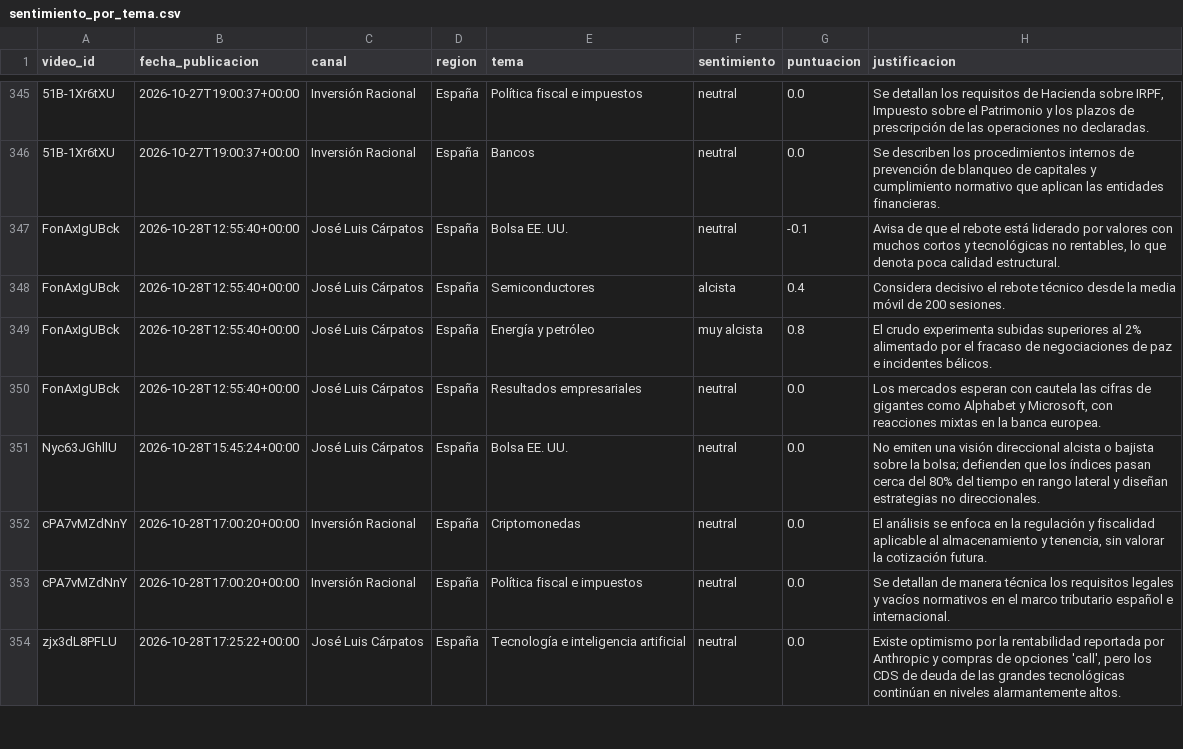
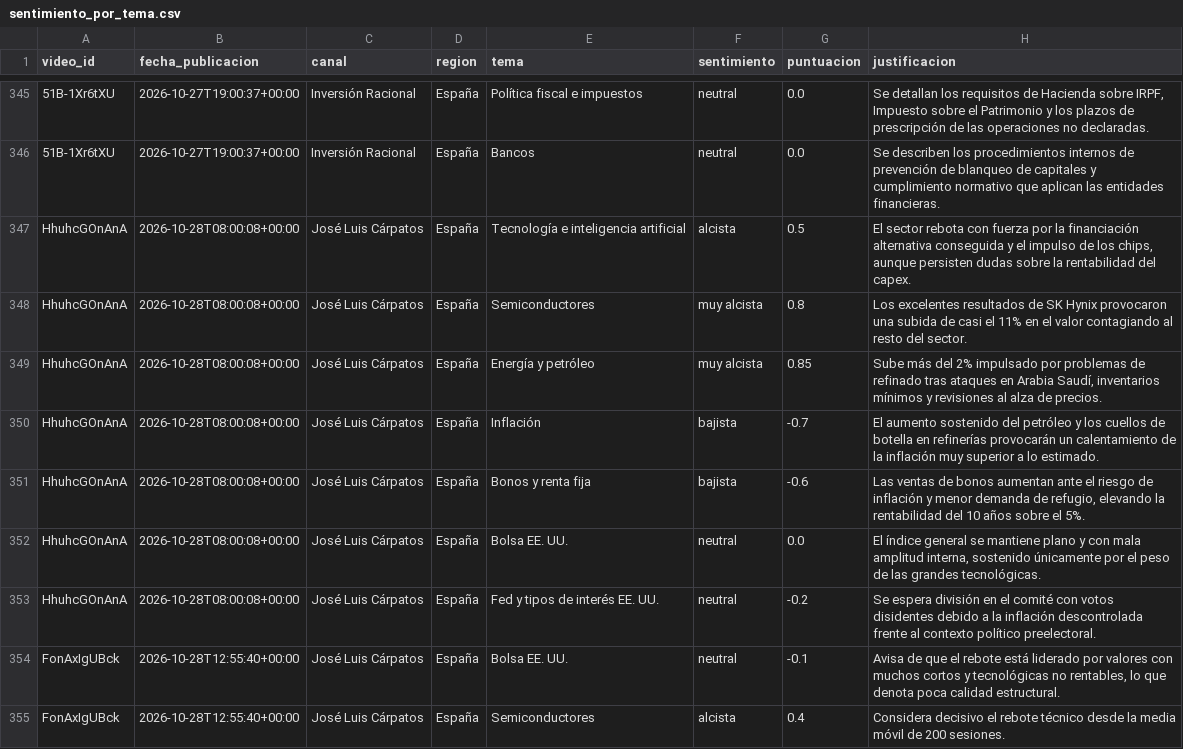
Before and after one commit to jmtroyano/resumenes-youtube, a CSV file: data/sentimiento_por_tema.csv, drawn as a sheet; only a part is shown, gaps mark what is left out; the shorter side is filled out with more unchanged rows; the diff names each change by its address in the sheet, - before the commit and + after, or states it on an @@ line.

```diff
--- a/data/sentimiento_por_tema.csv
+++ b/data/sentimiento_por_tema.csv
+row 347: HhuhcGOnAnA | 2026-10-28T08:00:08+00:00 | José Luis Cárpatos | España | Tecnología e inteligencia artificial | alcista | 0.5 | El sector rebota con fuerza por la financiación alternativa conseguida y el impulso de los chips, aunque persisten dudas sobre la rentabilidad del capex.
+row 348: HhuhcGOnAnA | 2026-10-28T08:00:08+00:00 | José Luis Cárpatos | España | Semiconductores | muy alcista | 0.8 | Los excelentes resultados de SK Hynix provocaron una subida de casi el 11% en el valor contagiando al resto del sector.
+row 349: HhuhcGOnAnA | 2026-10-28T08:00:08+00:00 | José Luis Cárpatos | España | Energía y petróleo | muy alcista | 0.85 | Sube más del 2% impulsado por problemas de refinado tras ataques en Arabia Saudí, inventarios mínimos y revisiones al alza de precios.
+row 350: HhuhcGOnAnA | 2026-10-28T08:00:08+00:00 | José Luis Cárpatos | España | Inflación | bajista | -0.7 | El aumento sostenido del petróleo y los cuellos de botella en refinerías provocarán un calentamiento de la inflación muy superior a lo estimado.
+row 351: HhuhcGOnAnA | 2026-10-28T08:00:08+00:00 | José Luis Cárpatos | España | Bonos y renta fija | bajista | -0.6 | Las ventas de bonos aumentan ante el riesgo de inflación y menor demanda de refugio, elevando la rentabilidad del 10 años sobre el 5%.
+row 352: HhuhcGOnAnA | 2026-10-28T08:00:08+00:00 | José Luis Cárpatos | España | Bolsa EE. UU. | neutral | 0.0 | El índice general se mantiene plano y con mala amplitud interna, sostenido únicamente por el peso de las grandes tecnológicas.
+row 353: HhuhcGOnAnA | 2026-10-28T08:00:08+00:00 | José Luis Cárpatos | España | Fed y tipos de interés EE. UU. | neutral | -0.2 | Se espera división en el comité con votos disidentes debido a la inflación descontrolada frente al contexto político preelectoral.
```
Also changed, not shown: data/resumenes.csv, 2 other files.
